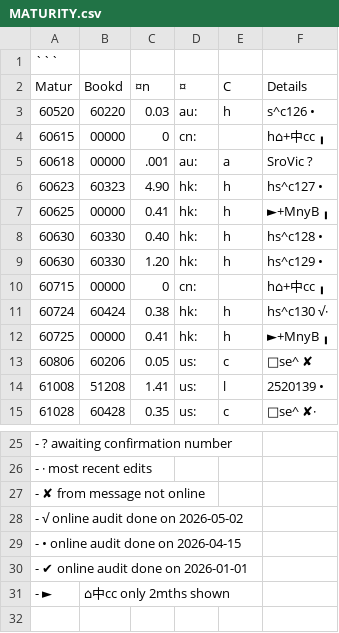
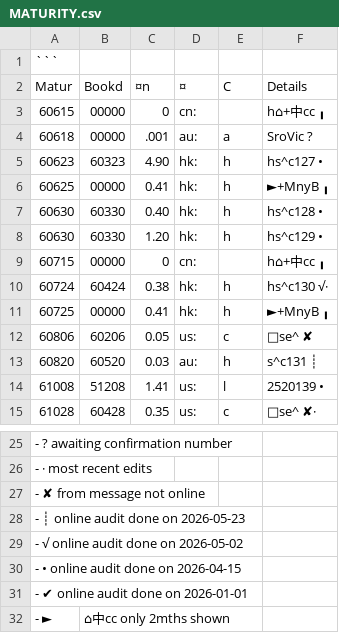
Before and after one commit to sustance/configs, a CSV file: php/MATURITY.csv, drawn as a sheet; only a part is shown, gaps mark what is left out; the shorter side is filled out with more unchanged rows; removed rows and columns are numbered as before the commit, all else as after; the diff names each change by its address in the sheet, - before the commit and + after, or states it on an @@ line.

Commit message:
Update MATURITY.csv with new entries and notes

```diff
--- a/php/MATURITY.csv
+++ b/php/MATURITY.csv
-row 3: 60520 | 60220 | 0.03 | au: | h | s^c126 •
+row 13: 60820 | 60520 | 0.03 | au: | h | s^c131 ┊
+row 28: - ┊ online audit done on 2026-05-23
```
